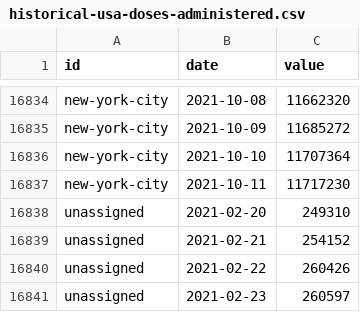
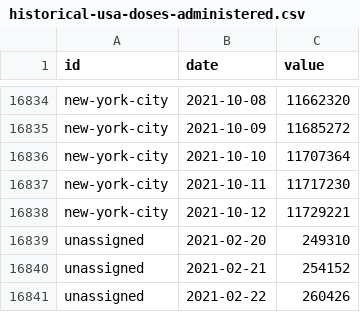
Before and after one commit to BloombergGraphics/covid-vaccine-tracker-data, a CSV file: data/historical-usa-doses-administered.csv, drawn as a sheet; only a part is shown, gaps mark what is left out; the shorter side is filled out with more unchanged rows.

```diff
--- a/data/historical-usa-doses-administered.csv
+++ b/data/historical-usa-doses-administered.csv
@@ -16837,2 +16837,3 @@ new-york-city,2021-10-10,11707364
 new-york-city,2021-10-11,11717230
+new-york-city,2021-10-12,11729221
 unassigned,2021-02-20,249310
```
Also changed, not shown: data/current-global.csv, data/current-usa.csv, 2 other files.
